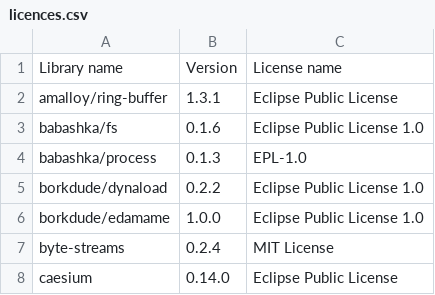
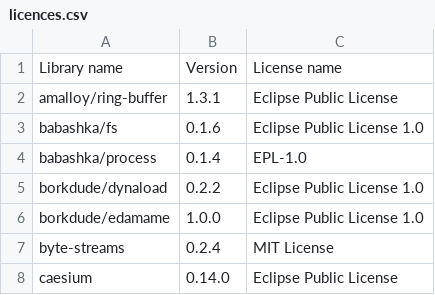
Before and after one commit to piotr-yuxuan/walter-ci, a CSV file: doc/licences.csv, drawn as a sheet; only a part is shown.

Commit message:
List dependency licences

```diff
--- a/doc/licences.csv
+++ b/doc/licences.csv
@@ -3,3 +3,3 @@ Library name,Version,License name
 "babashka/fs","0.1.6","Eclipse Public License 1.0"
-"babashka/process","0.1.3","EPL-1.0"
+"babashka/process","0.1.4","EPL-1.0"
 "borkdude/dynaload","0.2.2","Eclipse Public License 1.0"
```
